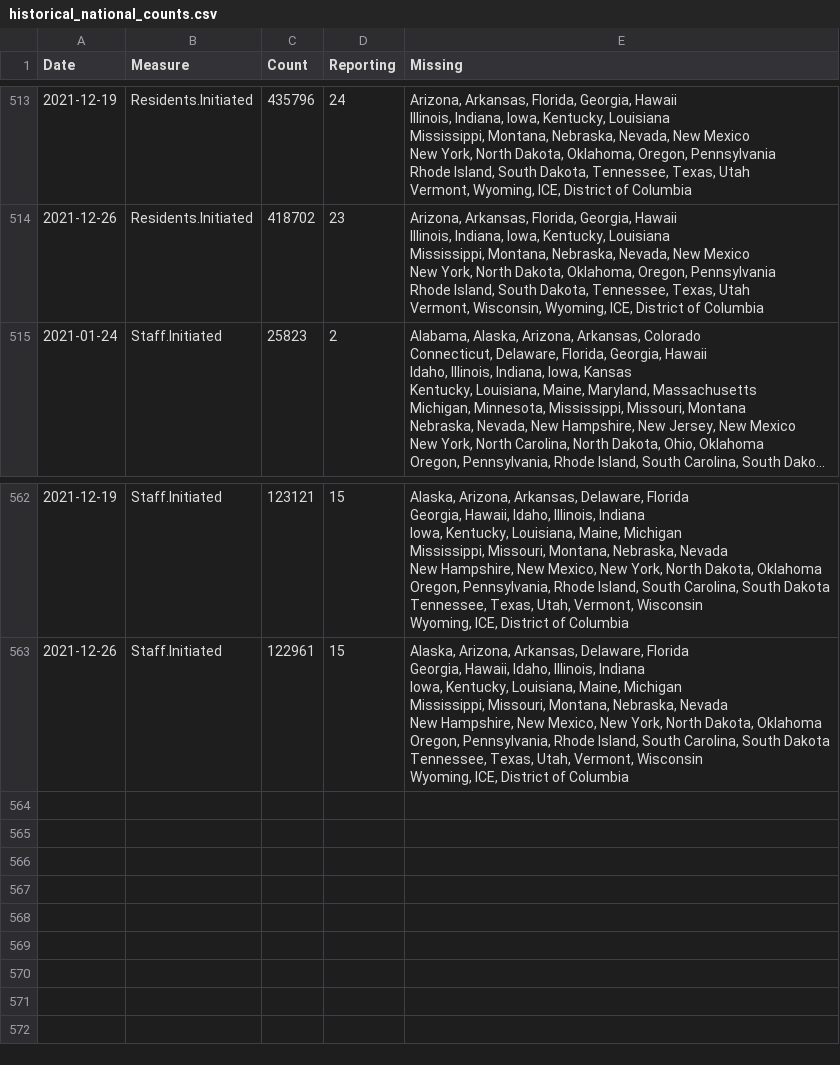
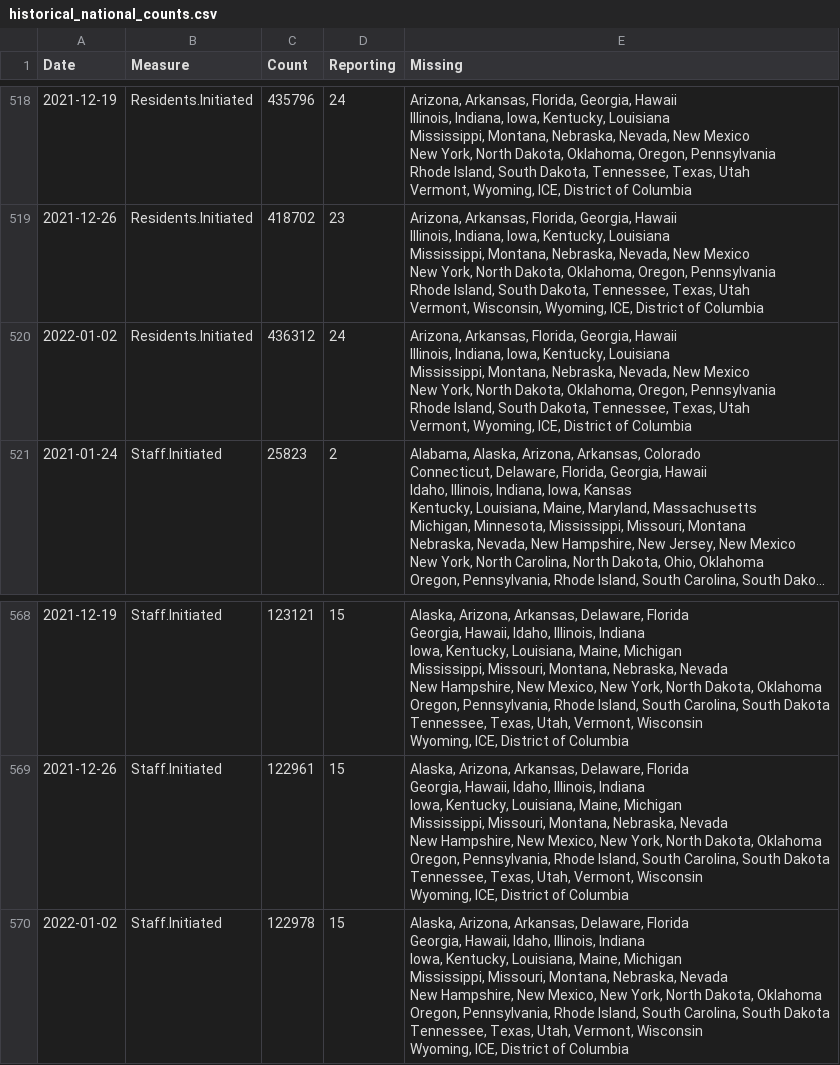
Before and after one commit to uclalawcovid19behindbars/data, a CSV file: historical-data/historical_national_counts.csv, drawn as a sheet; only a part is shown, gaps mark what is left out; long unchanged cells end in …; ↵ is a line break in a cell; the diff covers the shown part only; the diff names each change by its address in the sheet, - before the commit and + after, or states it on an @@ line.

```diff
--- a/historical-data/historical_national_counts.csv
+++ b/historical-data/historical_national_counts.csv
+row 520: 2022-01-02 | Residents.Initiated | 436312 | 24 | Arizona, Arkansas, Florida, Georgia, Hawaii ↵ Illinois, Indiana, Iowa, Kentucky, Louisiana ↵ Mississippi, Montana, Nebraska, Nevada, New Mexico ↵ New York, North Dakota, Oklahoma, Oregon, Pennsylvania ↵ Rhode Island, South Dakota, Tennessee, Texas, Utah ↵ Vermont, Wyoming, ICE, District of Columbia
+row 570: 2022-01-02 | Staff.Initiated | 122978 | 15 | Alaska, Arizona, Arkansas, Delaware, Florida ↵ Georgia, Hawaii, Idaho, Illinois, Indiana ↵ Iowa, Kentucky, Louisiana, Maine, Michigan ↵ Mississippi, Missouri, Montana, Nebraska, Nevada ↵ New Hampshire, New Mexico, New York, North Dakota, Oklahoma ↵ Oregon, Pennsylvania, Rhode Island, South Carolina, South Dakota ↵ Tennessee, Texas, Utah, Vermont, Wisconsin ↵ Wyoming, ICE, District of Columbia
```
Also changed, not shown: 5 added rows elsewhere in this file, latest-data/latest_facility_counts.csv, latest-data/latest_national_counts.csv, 4 other files.
